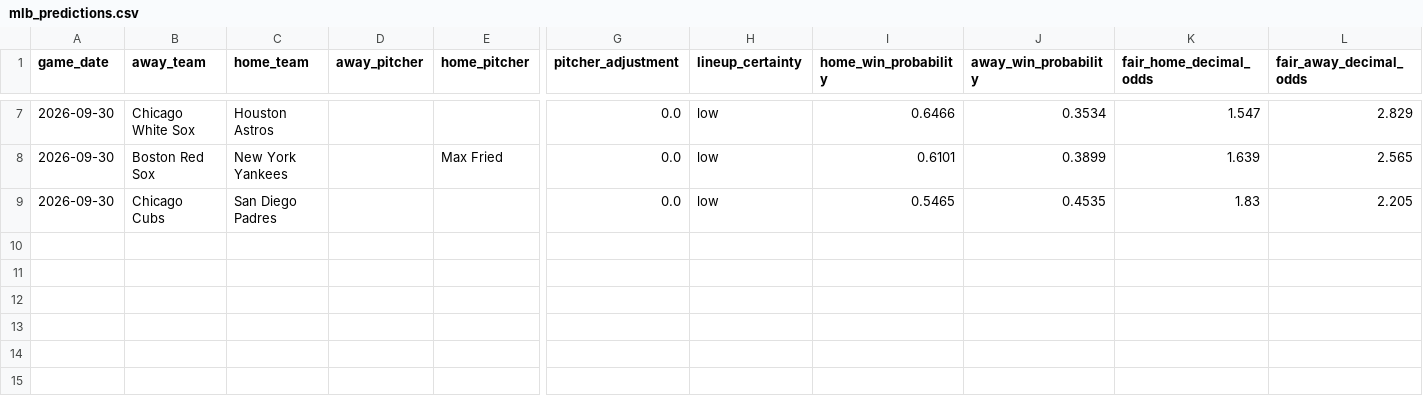
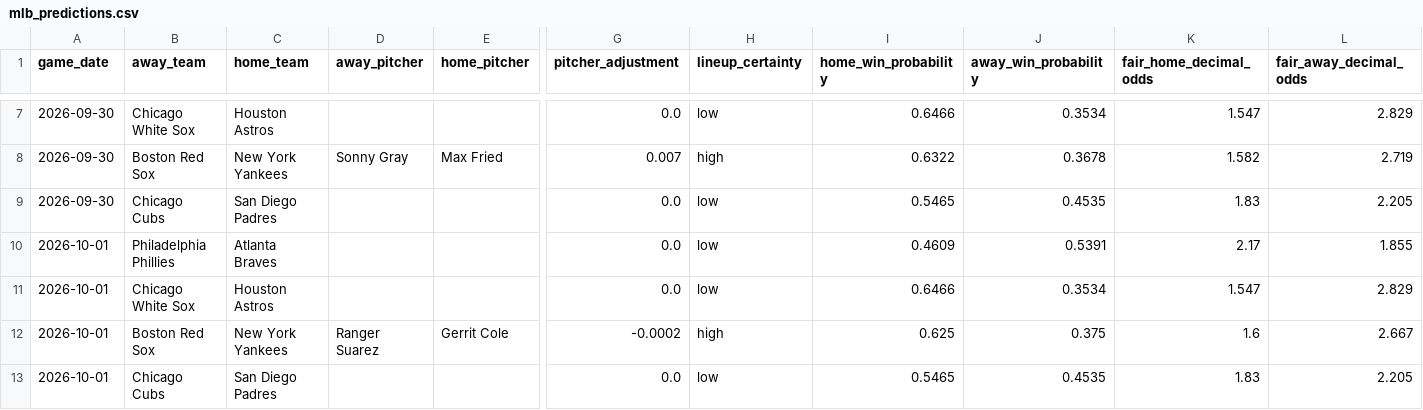
Before and after one commit to minasyan222-glitch/requirements.txt, a CSV file: predictions/mlb_predictions.csv, drawn as a sheet; only a part is shown, gaps mark what is left out; rows hold the shown columns only; the diff covers the shown part only; the diff names each change by its address in the sheet, - before the commit and + after, or states it on an @@ line.

```diff
--- a/predictions/mlb_predictions.csv
+++ b/predictions/mlb_predictions.csv
-D8 (away_pitcher): (empty)
+D8 (away_pitcher): Sonny Gray
-G8 (pitcher_adjustment): 0.0
+G8 (pitcher_adjustment): 0.007
-H8 (lineup_certainty): low
+H8 (lineup_certainty): high
-I8 (home_win_probability): 0.6101
+I8 (home_win_probability): 0.6322
-J8 (away_win_probability): 0.3899
+J8 (away_win_probability): 0.3678
-K8 (fair_home_decimal_odds): 1.639
+K8 (fair_home_decimal_odds): 1.582
-L8 (fair_away_decimal_odds): 2.565
+L8 (fair_away_decimal_odds): 2.719
+row 10: 2026-10-01 | Philadelphia Phillies | Atlanta Braves |  |  | 0.0 | low | 0.4609 | 0.5391 | 2.17 | 1.855
+row 11: 2026-10-01 | Chicago White Sox | Houston Astros |  |  | 0.0 | low | 0.6466 | 0.3534 | 1.547 | 2.829
+row 12: 2026-10-01 | Boston Red Sox | New York Yankees | Ranger Suarez | Gerrit Cole | -0.0002 | high | 0.625 | 0.375 | 1.6 | 2.667
+row 13: 2026-10-01 | Chicago Cubs | San Diego Padres |  |  | 0.0 | low | 0.5465 | 0.4535 | 1.83 | 2.205
```
Also changed, not shown: 31 edited cells elsewhere in this file, data/raw/mlb/mlb_upcoming_schedule.csv, 2 other files.
